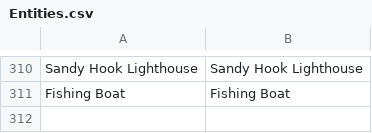
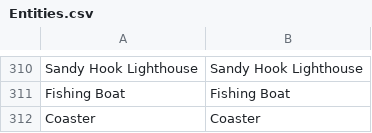
Before and after one commit to mononok/UBoat, a CSV file: Entities.csv, drawn as a sheet; only a part is shown, gaps mark what is left out; the diff names each change by its address in the sheet, - before the commit and + after, or states it on an @@ line.

```diff
--- a/Entities.csv
+++ b/Entities.csv
+row 312: Coaster | Coaster
```
Also changed, not shown: Messages.csv, Missions.csv, 7 other files.
